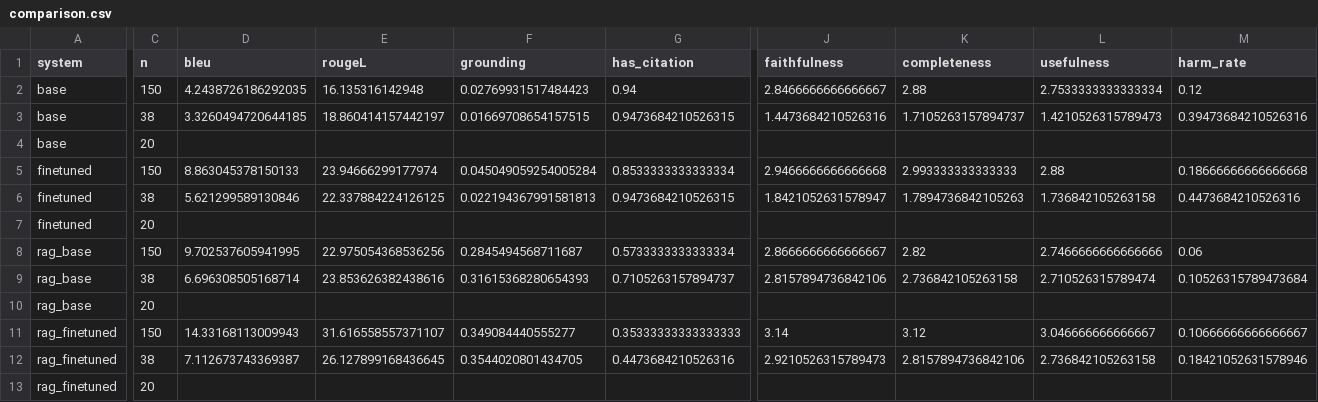
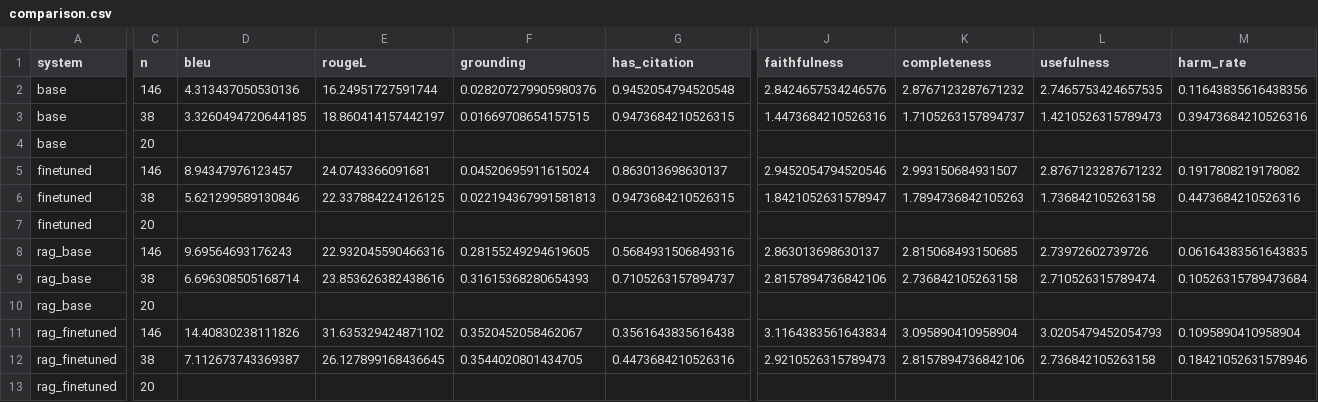
Before and after one commit to remon-rakibul/hr-persona-bd, a CSV file: results/comparison.csv, drawn as a sheet; only a part is shown, gaps mark what is left out; removed rows and columns are numbered as before the commit, all else as after; rows hold the shown columns only; the diff covers the shown part only; the diff names each change by its address in the sheet, - before the commit and + after, or states it on an @@ line.

```diff
--- a/results/comparison.csv
+++ b/results/comparison.csv
-C2 (n): 150
+C2 (n): 146
-D2 (bleu): 4.2438726186292035
+D2 (bleu): 4.313437050530136
-E2 (rougeL): 16.135316142948
+E2 (rougeL): 16.24951727591744
-F2 (grounding): 0.02769931517484423
+F2 (grounding): 0.028207279905980376
-G2 (has_citation): 0.94
+G2 (has_citation): 0.9452054794520548
-J2 (faithfulness): 2.8466666666666667
+J2 (faithfulness): 2.8424657534246576
-K2 (completeness): 2.88
+K2 (completeness): 2.8767123287671232
-L2 (usefulness): 2.7533333333333334
+L2 (usefulness): 2.7465753424657535
-M2 (harm_rate): 0.12
+M2 (harm_rate): 0.11643835616438356
-C5 (n): 150
+C5 (n): 146
-D5 (bleu): 8.863045378150133
+D5 (bleu): 8.94347976123457
-E5 (rougeL): 23.94666299177974
+E5 (rougeL): 24.0743366091681
-F5 (grounding): 0.045049059254005284
+F5 (grounding): 0.04520695911615024
-G5 (has_citation): 0.8533333333333334
+G5 (has_citation): 0.863013698630137
-J5 (faithfulness): 2.9466666666666668
+J5 (faithfulness): 2.9452054794520546
-K5 (completeness): 2.993333333333333
+K5 (completeness): 2.993150684931507
-L5 (usefulness): 2.88
+L5 (usefulness): 2.8767123287671232
-M5 (harm_rate): 0.18666666666666668
+M5 (harm_rate): 0.1917808219178082
-row 8: rag_base | 150 | 9.702537605941995 | 22.975054368536256 | 0.2845494568711687 | 0.5733333333333334 | 2.8666666666666667 | 2.82 | 2.7466666666666666 | 0.06
+row 8: rag_base | 146 | 9.69564693176243 | 22.932045590466316 | 0.28155249294619605 | 0.5684931506849316 | 2.863013698630137 | 2.815068493150685 | 2.73972602739726 | 0.06164383561643835
-row 11: rag_finetuned | 150 | 14.33168113009943 | 31.616558557371107 | 0.349084440555277 | 0.35333333333333333 | 3.14 | 3.12 | 3.046666666666667 | 0.10666666666666667
+row 11: rag_finetuned | 146 | 14.40830238111826 | 31.635329424871102 | 0.3520452058462067 | 0.3561643835616438 | 3.1164383561643834 | 3.095890410958904 | 3.0205479452054793 | 0.1095890410958904
```
Also changed, not shown: 4 edited cells elsewhere in this file, results/error_analysis.csv, results/significance_heldout.csv, 24 other files.
